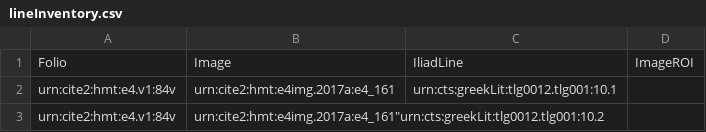
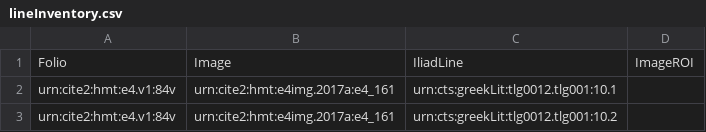
Before and after one commit to hmteditors/furman_OmegaOneTwelve, a CSV file: lineInventory.csv, drawn as a sheet.

Commit message:
Update lineInventory.csv

```diff
--- a/lineInventory.csv
+++ b/lineInventory.csv
@@ -2,2 +2,2 @@
 "urn:cite2:hmt:e4.v1:84v","urn:cite2:hmt:e4img.2017a:e4_161","urn:cts:greekLit:tlg0012.tlg001:10.1",""
-"urn:cite2:hmt:e4.v1:84v","urn:cite2:hmt:e4img.2017a:e4_161""urn:cts:greekLit:tlg0012.tlg001:10.2",""
+"urn:cite2:hmt:e4.v1:84v","urn:cite2:hmt:e4img.2017a:e4_161","urn:cts:greekLit:tlg0012.tlg001:10.2",""
```
